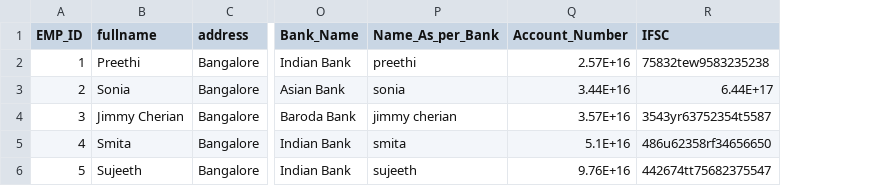
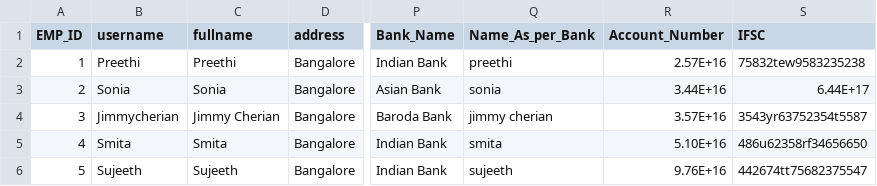
Before and after one commit to tasmiya2321/Employee_django, a CSV file: Data/Employee Details.csv, drawn as a sheet; only a part is shown, gaps mark what is left out; addresses are those after the commit; the diff names each change by its address in the sheet, - before the commit and + after, or states it on an @@ line.

Commit message:
employee bugs

```diff
--- a/Data/Employee Details.csv
+++ b/Data/Employee Details.csv
+column B (username), rows 2-6: Preethi | Sonia | Jimmycherian | Smita | Sujeeth
-R5 (Account_Number): 5.1E+16
+R5 (Account_Number): 5.10E+16
```
Also changed, not shown: 8 other files.
